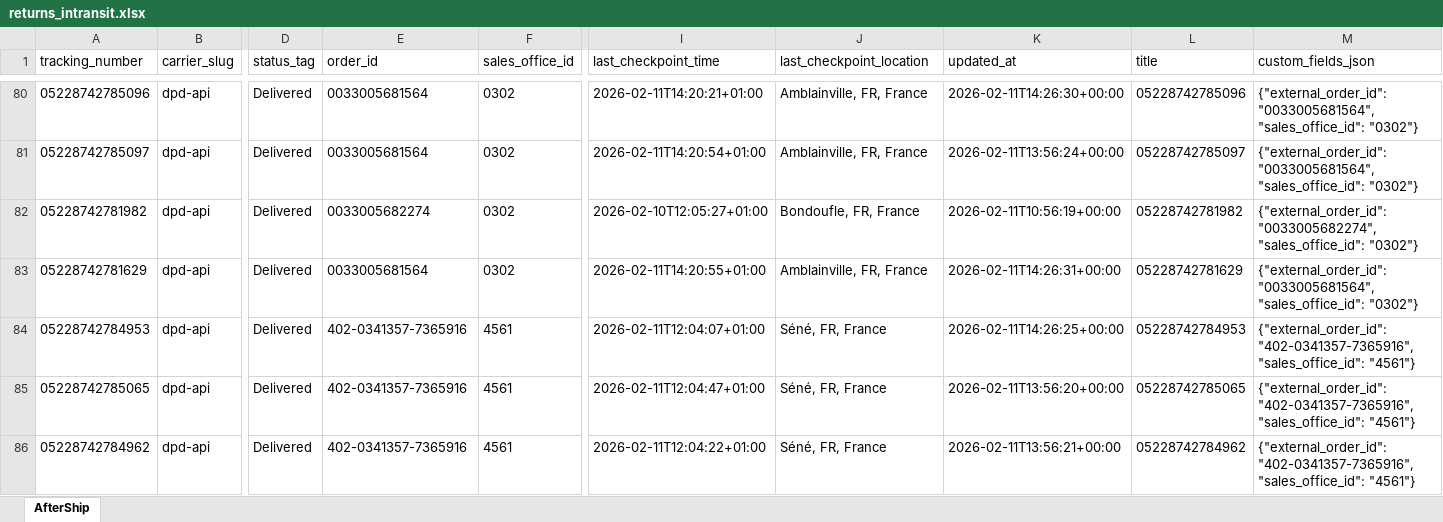
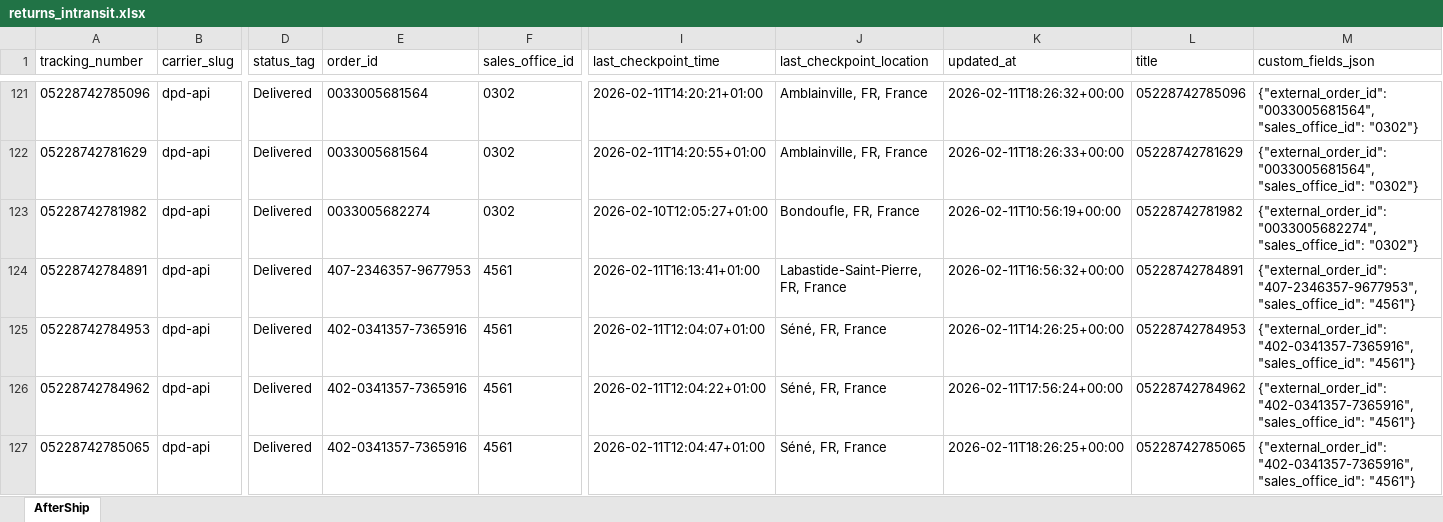
Before and after one commit to Gleamm89/Return-Shipments, an Excel workbook: docs/data/returns_intransit.xlsx, sheet AfterShip, drawn as a sheet; only a part is shown, gaps mark what is left out; values as stored, in another font and other column widths than the file's, no borders; removed rows and columns are numbered as before the commit, all else as after; rows hold the shown columns only; the diff covers the shown part only; the diff names each change by its address in the sheet, - before the commit and + after, or states it on an @@ line.

```diff
--- a/docs/data/returns_intransit.xlsx (sheet AfterShip)
+++ b/docs/data/returns_intransit.xlsx (sheet AfterShip)
-K121 (updated_at): 2026-02-11T14:26:30+00:00
+K121 (updated_at): 2026-02-11T18:26:32+00:00
-A122 (tracking_number): 05228742785097
+A122 (tracking_number): 05228742781629
-I122 (last_checkpoint_time): 2026-02-11T14:20:54+01:00
+I122 (last_checkpoint_time): 2026-02-11T14:20:55+01:00
-K122 (updated_at): 2026-02-11T13:56:24+00:00
+K122 (updated_at): 2026-02-11T18:26:33+00:00
-L122 (title): 05228742785097
+L122 (title): 05228742781629
-A124 (tracking_number): 05228742781629
+A124 (tracking_number): 05228742784891
-E124 (order_id): 0033005681564
+E124 (order_id): 407-2346357-9677953
-F124 (sales_office_id): 0302
+F124 (sales_office_id): 4561
-I124 (last_checkpoint_time): 2026-02-11T14:20:55+01:00
+I124 (last_checkpoint_time): 2026-02-11T16:13:41+01:00
-J124 (last_checkpoint_location): Amblainville, FR, France
+J124 (last_checkpoint_location): Labastide-Saint-Pierre, FR, France
-K124 (updated_at): 2026-02-11T14:26:31+00:00
+K124 (updated_at): 2026-02-11T16:56:32+00:00
-L124 (title): 05228742781629
+L124 (title): 05228742784891
-M124 (custom_fields_json): {"external_order_id": "0033005681564", "sales_office_id": "0302"}
+M124 (custom_fields_json): {"external_order_id": "407-2346357-9677953", "sales_office_id": "4561"}
-row 85: 05228742785065 | dpd-api | Delivered | 402-0341357-7365916 | 4561 | 2026-02-11T12:04:47+01:00 | Séné, FR, France | 2026-02-11T13:56:20+00:00 | 05228742785065 | {"external_order_id": "402-0341357-7365916", "sales_office_id": "4561"}
-K126 (updated_at): 2026-02-11T13:56:21+00:00
+K126 (updated_at): 2026-02-11T17:56:24+00:00
+row 127: 05228742785065 | dpd-api | Delivered | 402-0341357-7365916 | 4561 | 2026-02-11T12:04:47+01:00 | Séné, FR, France | 2026-02-11T18:26:25+00:00 | 05228742785065 | {"external_order_id": "402-0341357-7365916", "sales_office_id": "4561"}
```
Also changed, not shown: 60 added rows, 60 removed rows, 25 moved rows and 89 edited cells elsewhere in this sheet, 2 other files.
